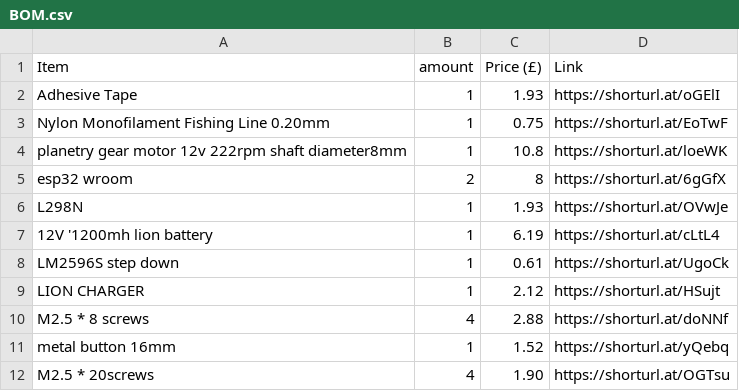
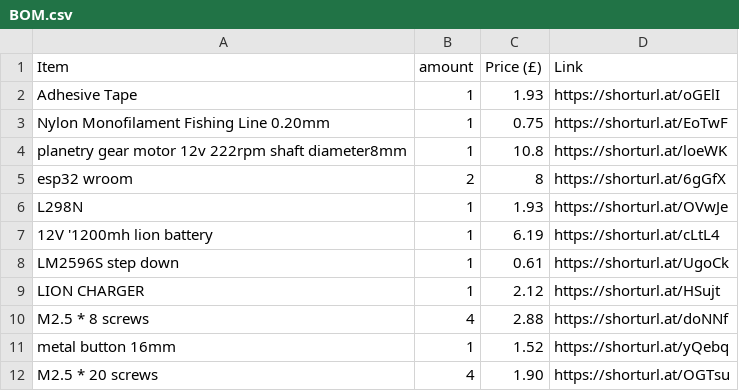
Before and after one commit to ata-crtl/-auto-closing-doorsystem, a CSV file: BOM.csv, drawn as a sheet.

Commit message:
Update BOM.csv

```diff
--- a/BOM.csv
+++ b/BOM.csv
@@ -11,2 +11,2 @@ M2.5 * 8 screws,4,2.88,https://shorturl.at/doNNf
 metal button 16mm,1,1.52,https://shorturl.at/yQebq
-M2.5 * 20screws,4,1.90,https://shorturl.at/OGTsu
+M2.5 * 20 screws,4,1.90,https://shorturl.at/OGTsu
```
